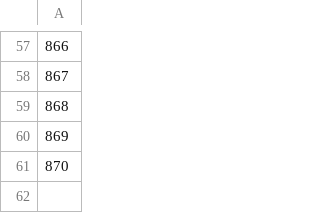
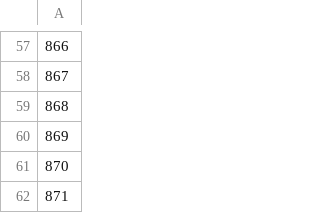
Before and after one commit to ShafiLP/Hitmaster, a CSV file: app/src/main/resources/csv/deutschrock-ex.csv, drawn as a sheet; only a part is shown, gaps mark what is left out; the diff names each change by its address in the sheet, - before the commit and + after, or states it on an @@ line.

Commit message:
Added option to cancel authentication
- Added new overlay to cancel authentication to music providers.
- Updates Image of "Deutschrock" set.
- Added one song to Deutschrock set.
- Fix: Set Images aren't low res in set manager anymore.

```diff
--- a/app/src/main/resources/csv/deutschrock-ex.csv
+++ b/app/src/main/resources/csv/deutschrock-ex.csv
+row 62: 871
```
Also changed, not shown: 9 other files.
